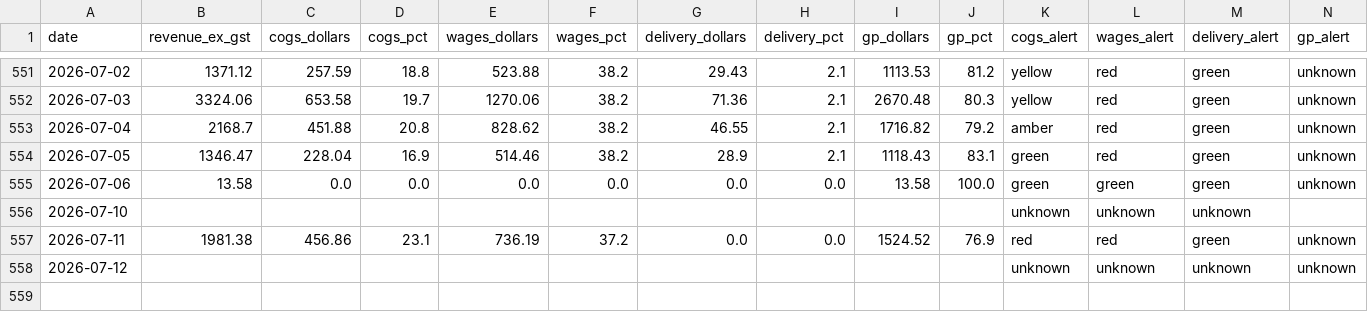
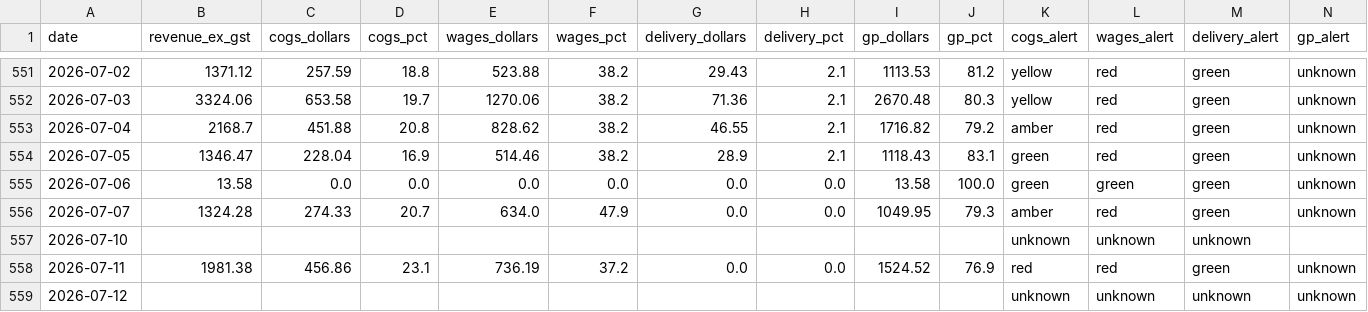
Before and after one commit to zakstowaway/mari-daily-reporting, a CSV file: data/mari_daily_history.csv, drawn as a sheet; only a part is shown, gaps mark what is left out; rows hold the shown columns only; the diff names each change by its address in the sheet, - before the commit and + after, or states it on an @@ line.

Commit message:
Daily pull marilynas 2026-07-07

```diff
--- a/data/mari_daily_history.csv
+++ b/data/mari_daily_history.csv
+row 556: 2026-07-07 | 1324.28 | 274.33 | 20.7 | 634.0 | 47.9 | 0.0 | 0.0 | 1049.95 | 79.3 | amber | red | green | unknown
```
Also changed, not shown: 3 other files.
